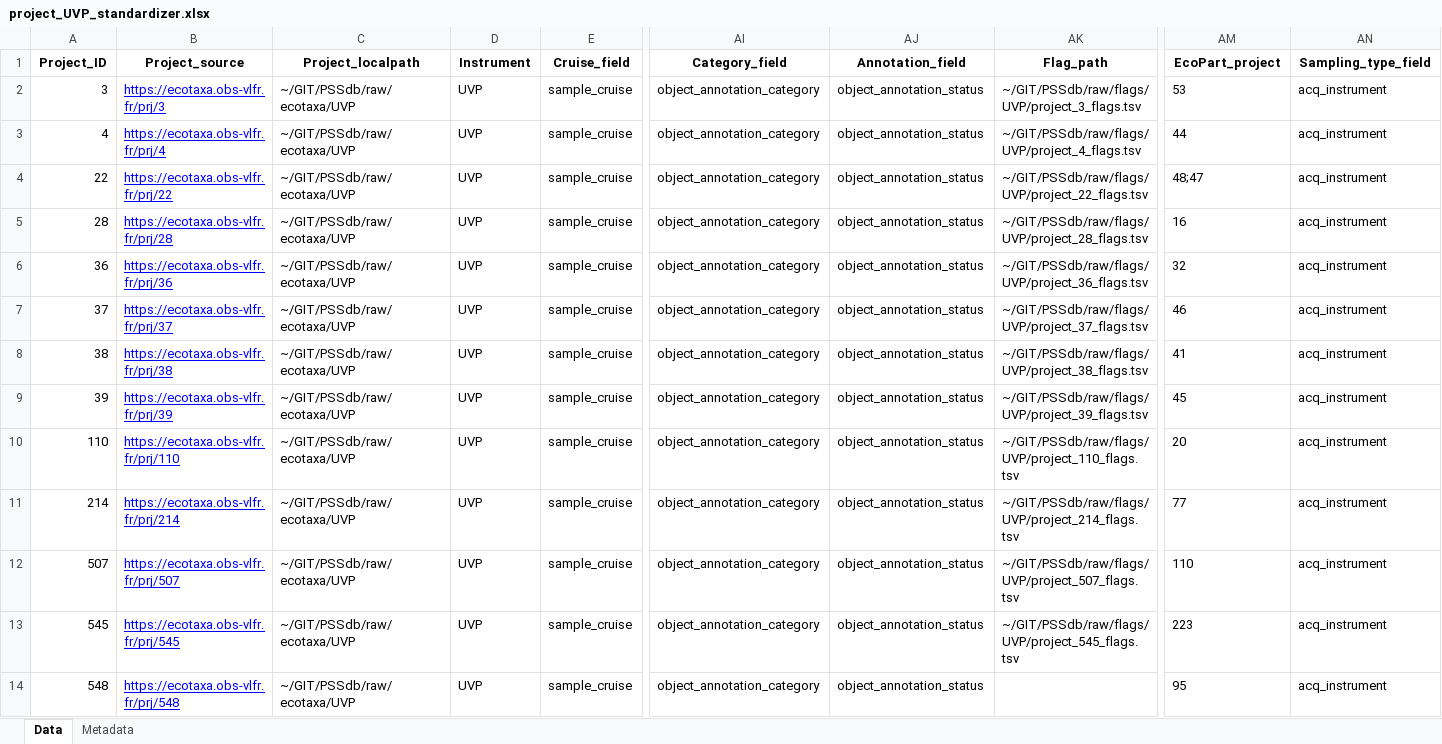
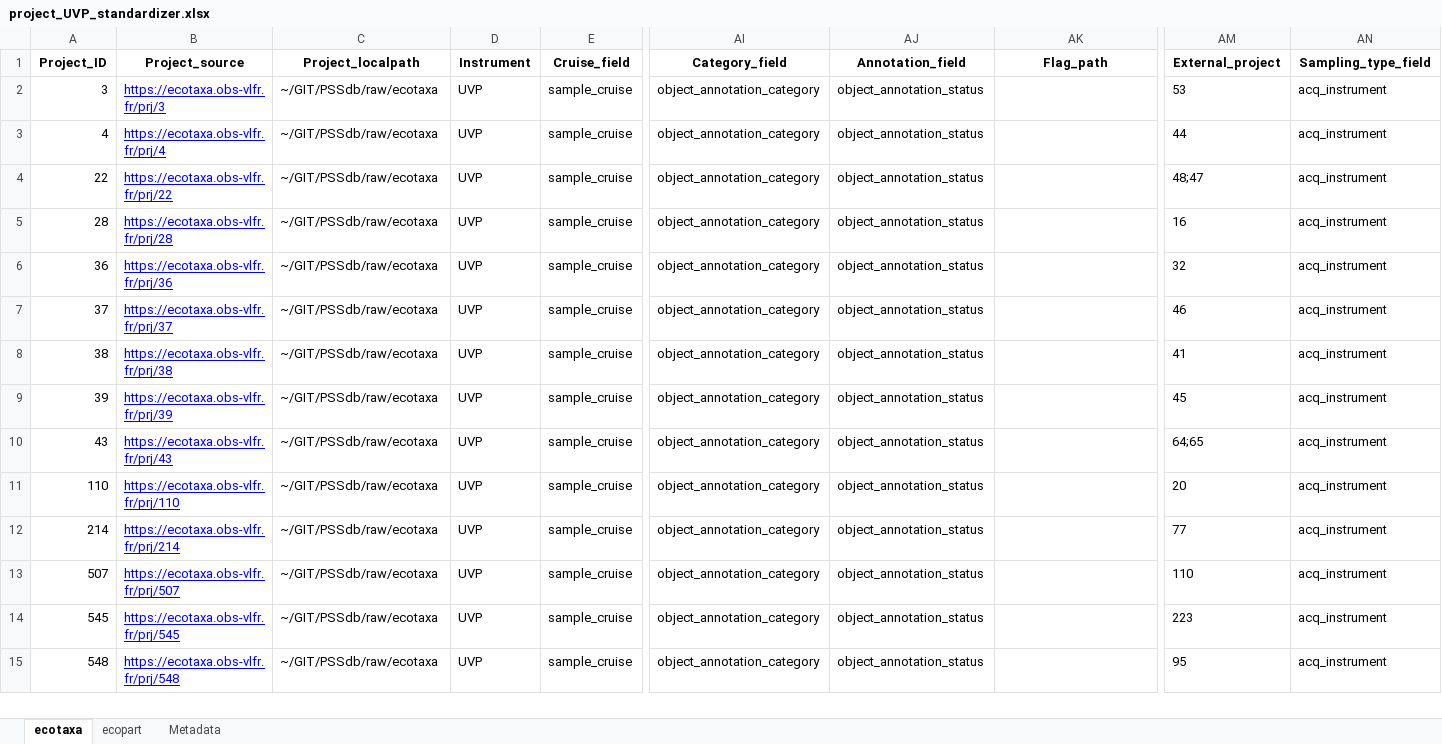
Before and after one commit to jessluo/PSSdb, an Excel workbook: raw/project_UVP_standardizer.xlsx, sheet ecotaxa, drawn as a sheet; only a part is shown, gaps mark what is left out; values as stored, in another font and other column widths than the file's, no borders; addresses are those after the commit; rows hold the shown columns only; the diff covers the shown part only; the diff names each change by its address in the sheet, - before the commit and + after, or states it on an @@ line.

```diff
--- a/raw/project_UVP_standardizer.xlsx (sheet ecotaxa)
+++ b/raw/project_UVP_standardizer.xlsx (sheet ecotaxa)
-sheet tab: Data
+sheet tab: ecotaxa
+sheet tab: ecopart
-AM1: EcoPart_project
+AM1: External_project
-C2:C9 (Project_localpath): ~/GIT/PSSdb/raw/ecotaxa/UVP
+C2:C9 (Project_localpath): ~/GIT/PSSdb/raw/ecotaxa
-AK2 (Flag_path): ~/GIT/PSSdb/raw/flags/UVP/project_3_flags.tsv
+AK2 (Flag_path): (empty)
-AK3 (Flag_path): ~/GIT/PSSdb/raw/flags/UVP/project_4_flags.tsv
+AK3 (Flag_path): (empty)
-AK4 (Flag_path): ~/GIT/PSSdb/raw/flags/UVP/project_22_flags.tsv
+AK4 (Flag_path): (empty)
-AK5 (Flag_path): ~/GIT/PSSdb/raw/flags/UVP/project_28_flags.tsv
+AK5 (Flag_path): (empty)
-AK6 (Flag_path): ~/GIT/PSSdb/raw/flags/UVP/project_36_flags.tsv
+AK6 (Flag_path): (empty)
-AK7 (Flag_path): ~/GIT/PSSdb/raw/flags/UVP/project_37_flags.tsv
+AK7 (Flag_path): (empty)
-AK8 (Flag_path): ~/GIT/PSSdb/raw/flags/UVP/project_38_flags.tsv
+AK8 (Flag_path): (empty)
-AK9 (Flag_path): ~/GIT/PSSdb/raw/flags/UVP/project_39_flags.tsv
+AK9 (Flag_path): (empty)
+row 10: 43 | https://ecotaxa.obs-vlfr.fr/prj/43 | ~/GIT/PSSdb/raw/ecotaxa | UVP | sample_cruise | object_annotation_category | object_annotation_status |  | 64;65 | acq_instrument
-C11:C15 (Project_localpath): ~/GIT/PSSdb/raw/ecotaxa/UVP
+C11:C15 (Project_localpath): ~/GIT/PSSdb/raw/ecotaxa
-AK11 (Flag_path): ~/GIT/PSSdb/raw/flags/UVP/project_110_flags.tsv
+AK11 (Flag_path): (empty)
-AK12 (Flag_path): ~/GIT/PSSdb/raw/flags/UVP/project_214_flags.tsv
+AK12 (Flag_path): (empty)
-AK13 (Flag_path): ~/GIT/PSSdb/raw/flags/UVP/project_507_flags.tsv
+AK13 (Flag_path): (empty)
-AK14 (Flag_path): ~/GIT/PSSdb/raw/flags/UVP/project_545_flags.tsv
+AK14 (Flag_path): (empty)
```
Also changed, not shown: 2 added rows and 96 edited cells elsewhere in this sheet, sheet Metadata, raw/project_IFCB_standardizer.xlsx, raw/project_Zooscan_standardizer.xlsx, 4 other files.
